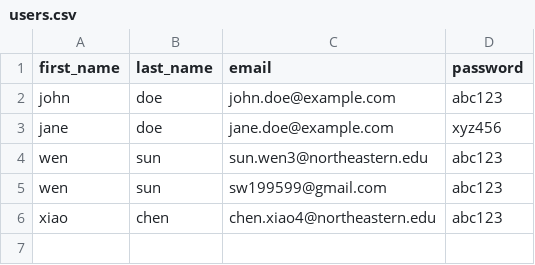
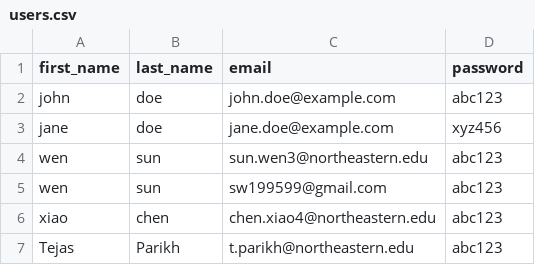
Before and after one commit to csye6225-wensun/webapp, a CSV file: opt/users.csv, drawn as a sheet; the diff names each change by its address in the sheet, - before the commit and + after, or states it on an @@ line.

Commit message:
Assign09 (#36)
* Create node.js.yml (#1)

* Create node.js.yml

* add test

* update mysql pw

* update db host

* add post submission

* fix sns

* add user

```diff
--- a/opt/users.csv
+++ b/opt/users.csv
+row 7: Tejas | Parikh | t.parikh@northeastern.edu | abc123
```
